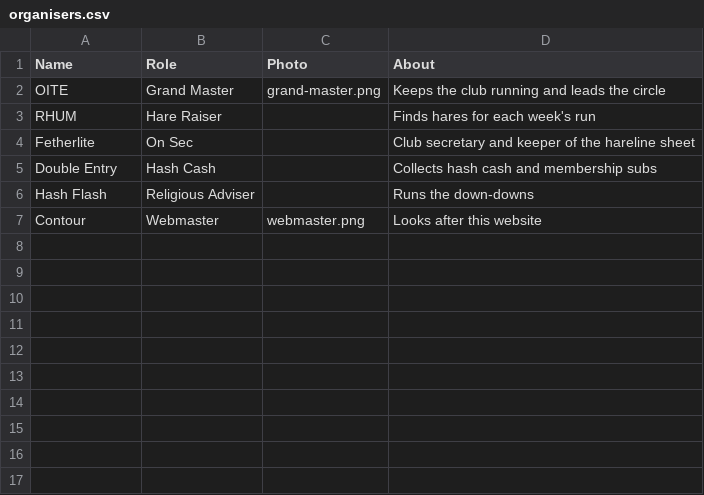
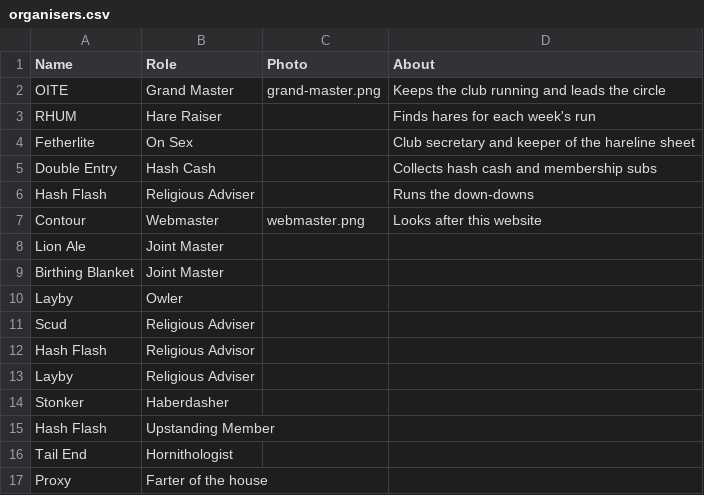
Before and after one commit to Barnes-H3/barnes-website, a CSV file: site/content/organisers.csv, drawn as a sheet.

Commit message:
Update organisers.csv

```diff
--- a/site/content/organisers.csv
+++ b/site/content/organisers.csv
@@ -3,3 +3,3 @@ OITE,Grand Master,grand-master.png,Keeps the club running and leads the circle
 RHUM,Hare Raiser,,Finds hares for each week's run
-Fetherlite,On Sec,,Club secretary and keeper of the hareline sheet
+Fetherlite,On Sex,,Club secretary and keeper of the hareline sheet
 Double Entry,Hash Cash,,Collects hash cash and membership subs
@@ -7 +7,11 @@ Hash Flash,Religious Adviser,,Runs the down-downs
 Contour,Webmaster,webmaster.png,Looks after this website
+Lion Ale,Joint Master,,
+Birthing Blanket,Joint Master,,
+Layby,Owler,,
+Scud,Religious Adviser,,
+Hash Flash,Religious Advisor,,
+Layby,Religious Adviser,,
+Stonker,Haberdasher,,
+Hash Flash,Upstanding Member,,
+Tail End,Hornithologist,,
+Proxy,Farter of the house,,
```
